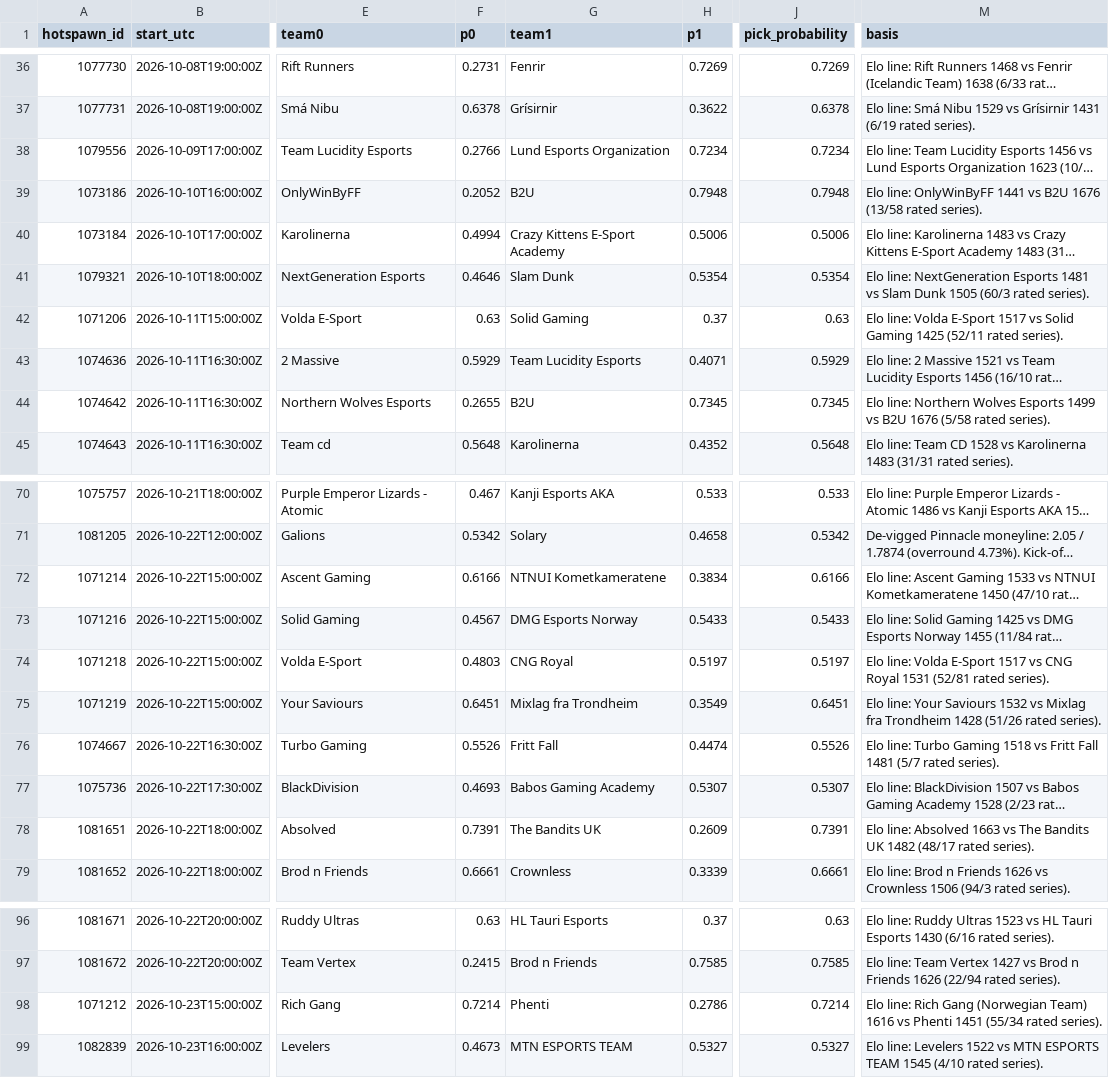
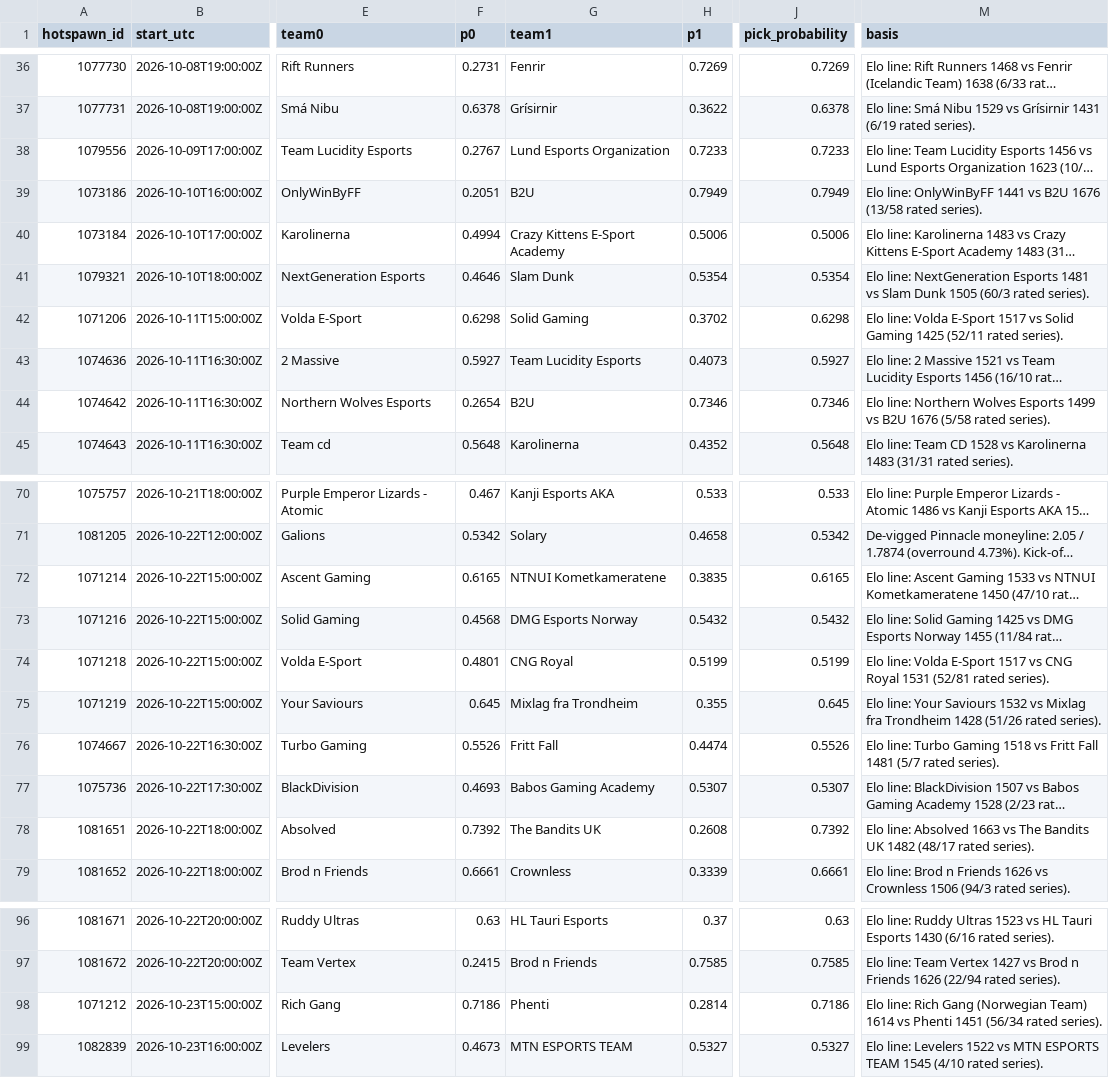
Before and after one commit to karagemop466-tech/LOLHOTSPAWN1, a CSV file: data/picks.csv, drawn as a sheet; only a part is shown, gaps mark what is left out; long unchanged cells end in …; the diff covers the shown part only; the diff names each change by its address in the sheet, - before the commit and + after, or states it on an @@ line.

```diff
--- a/data/picks.csv
+++ b/data/picks.csv
-F38 (p0): 0.2766
+F38 (p0): 0.2767
-H38 (p1): 0.7234
+H38 (p1): 0.7233
-J38 (pick_probability): 0.7234
+J38 (pick_probability): 0.7233
-F39 (p0): 0.2052
+F39 (p0): 0.2051
-H39 (p1): 0.7948
+H39 (p1): 0.7949
-J39 (pick_probability): 0.7948
+J39 (pick_probability): 0.7949
-F42 (p0): 0.63
+F42 (p0): 0.6298
-H42 (p1): 0.37
+H42 (p1): 0.3702
-J42 (pick_probability): 0.63
+J42 (pick_probability): 0.6298
-F43 (p0): 0.5929
+F43 (p0): 0.5927
-H43 (p1): 0.4071
+H43 (p1): 0.4073
-J43 (pick_probability): 0.5929
+J43 (pick_probability): 0.5927
-F44 (p0): 0.2655
+F44 (p0): 0.2654
-H44 (p1): 0.7345
+H44 (p1): 0.7346
-J44 (pick_probability): 0.7345
+J44 (pick_probability): 0.7346
-F72 (p0): 0.6166
+F72 (p0): 0.6165
-H72 (p1): 0.3834
+H72 (p1): 0.3835
-J72 (pick_probability): 0.6166
+J72 (pick_probability): 0.6165
-F73 (p0): 0.4567
+F73 (p0): 0.4568
-H73 (p1): 0.5433
+H73 (p1): 0.5432
-J73 (pick_probability): 0.5433
+J73 (pick_probability): 0.5432
-F74 (p0): 0.4803
+F74 (p0): 0.4801
-H74 (p1): 0.5197
+H74 (p1): 0.5199
-J74 (pick_probability): 0.5197
+J74 (pick_probability): 0.5199
-F75 (p0): 0.6451
+F75 (p0): 0.645
-H75 (p1): 0.3549
+H75 (p1): 0.355
-J75 (pick_probability): 0.6451
+J75 (pick_probability): 0.645
-F78 (p0): 0.7391
+F78 (p0): 0.7392
-H78 (p1): 0.2609
+H78 (p1): 0.2608
-J78 (pick_probability): 0.7391
+J78 (pick_probability): 0.7392
-F98 (p0): 0.7214
+F98 (p0): 0.7186
-H98 (p1): 0.2786
+H98 (p1): 0.2814
-J98 (pick_probability): 0.7214
+J98 (pick_probability): 0.7186
-M98 (basis): …(Norwegian Team) 1616 vs Phenti 1451 (55/34 rated series).
+M98 (basis): …(Norwegian Team) 1614 vs Phenti 1451 (56/34 rated series).
```
Also changed, not shown: 105 edited cells elsewhere in this file, 18 other files.
